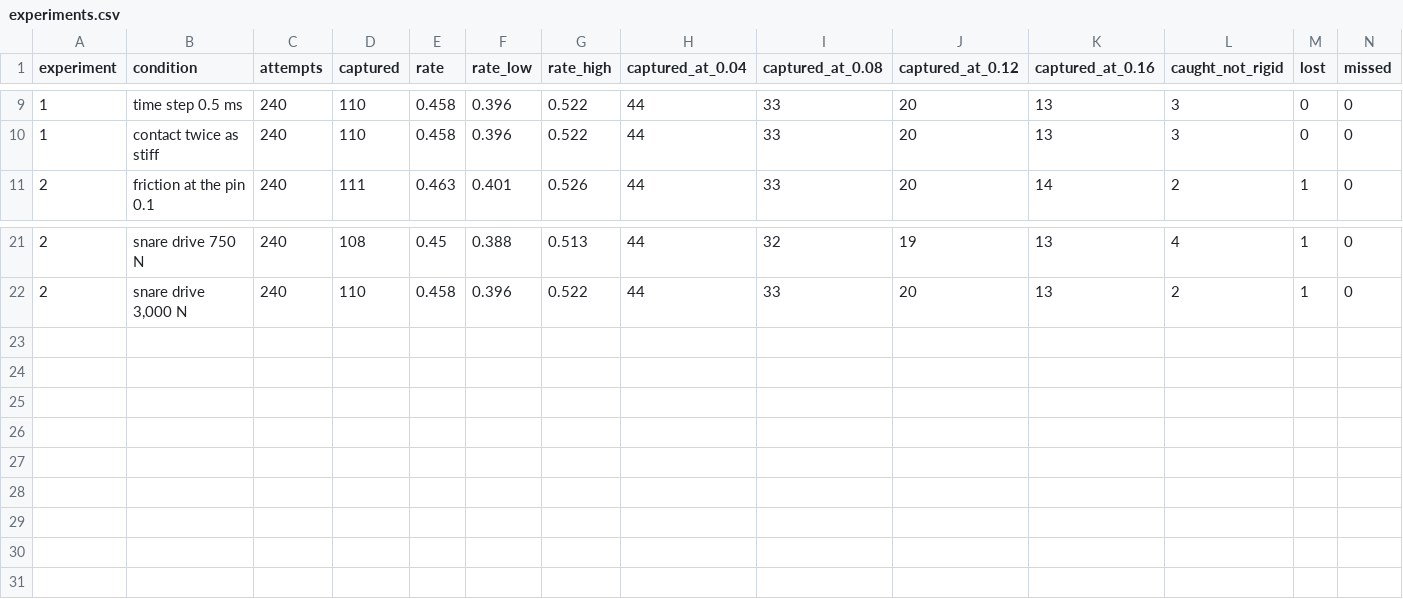
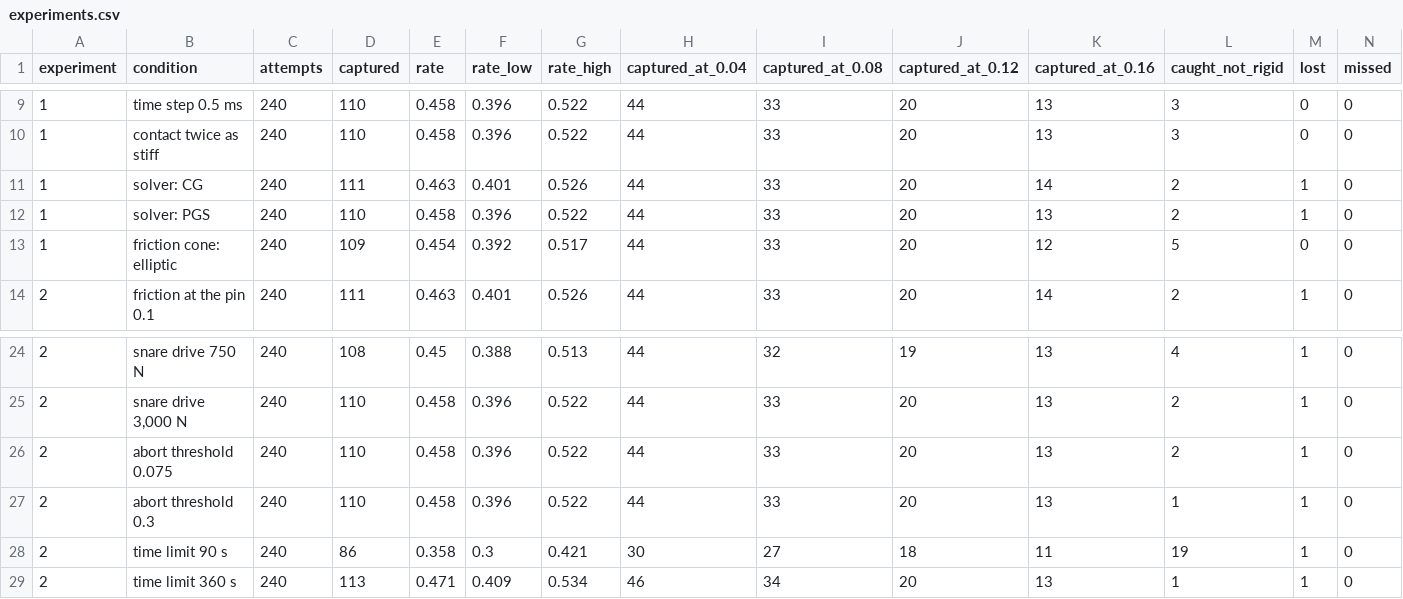
Before and after one commit to dara-miao/canadarm-capture, a CSV file: docs/data/experiments.csv, drawn as a sheet; only a part is shown, gaps mark what is left out; rows hold the shown columns only; the diff names each change by its address in the sheet, - before the commit and + after, or states it on an @@ line.

Commit message:
Vary the solver and the controller's limits; two new films
Experiments extended with seven conditions on the same 240 attempts.
Experiment 1: the constraint solver (CG, PGS against Newton) and the
friction cone (elliptic against pyramidal) change 2, 2, and 6 outcomes,
within a few of the noise floor. Experiment 2: the two numbers that
decide when the controller gives up. The reach threshold (0.075, 0.3
against 0.15) changes no capture, only which failure an attempt is
called. The time limit (90, 360 s against 180 s) gains 3 captures when
doubled and loses 24 when halved, 18 of them grapple sequences the limit
itself cut short, which is now an open item for the harness.

scene.build_model takes solver, cone, and iterations; batch.run_batch
takes max_time. Tests for both. Plan, build log, results figure, plan
diagram, and project notes updated.

Films: scripts/render_film.py replaces render_preview.py and makes two
films of harsh scenario 4 under a directional sun. "capture" is a clean
24 s capture with an x-ray view of the snare and pull-in. "rim" is 52 s:
the attempt cross-fades to the collision shapes the solver uses and runs
twice from the moment the tilted plate meets the rim, on box tops (the
vehicle thrown off at 27 cm/s, 14,600 kN) and on spheres (seated), with
captions and a live force readout. GIFs of both are in the README; the
mp4 files are rendered locally and not kept in git. Stars are drawn at
least two pixels wide so they no longer sparkle in video.

```diff
--- a/docs/data/experiments.csv
+++ b/docs/data/experiments.csv
+row 11: 1 | solver: CG | 240 | 111 | 0.463 | 0.401 | 0.526 | 44 | 33 | 20 | 14 | 2 | 1 | 0
+row 12: 1 | solver: PGS | 240 | 110 | 0.458 | 0.396 | 0.522 | 44 | 33 | 20 | 13 | 2 | 1 | 0
+row 13: 1 | friction cone: elliptic | 240 | 109 | 0.454 | 0.392 | 0.517 | 44 | 33 | 20 | 12 | 5 | 0 | 0
+row 26: 2 | abort threshold 0.075 | 240 | 110 | 0.458 | 0.396 | 0.522 | 44 | 33 | 20 | 13 | 2 | 1 | 0
+row 27: 2 | abort threshold 0.3 | 240 | 110 | 0.458 | 0.396 | 0.522 | 44 | 33 | 20 | 13 | 1 | 1 | 0
+row 28: 2 | time limit 90 s | 240 | 86 | 0.358 | 0.3 | 0.421 | 30 | 27 | 18 | 11 | 19 | 1 | 0
+row 29: 2 | time limit 360 s | 240 | 113 | 0.471 | 0.409 | 0.534 | 46 | 34 | 20 | 13 | 1 | 1 | 0
```
Also changed, not shown: 23 other files.
